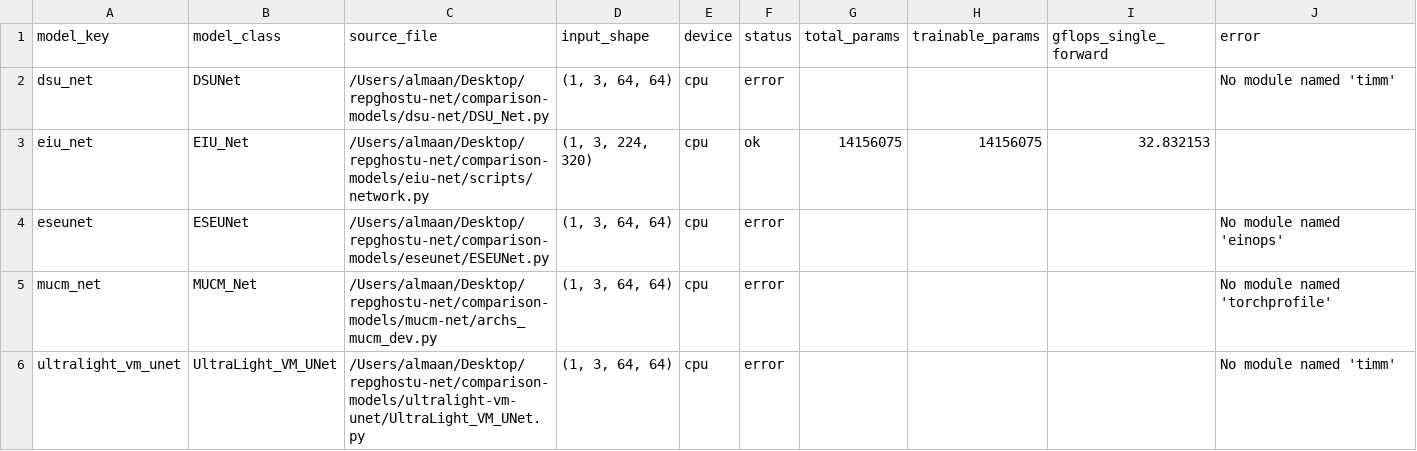
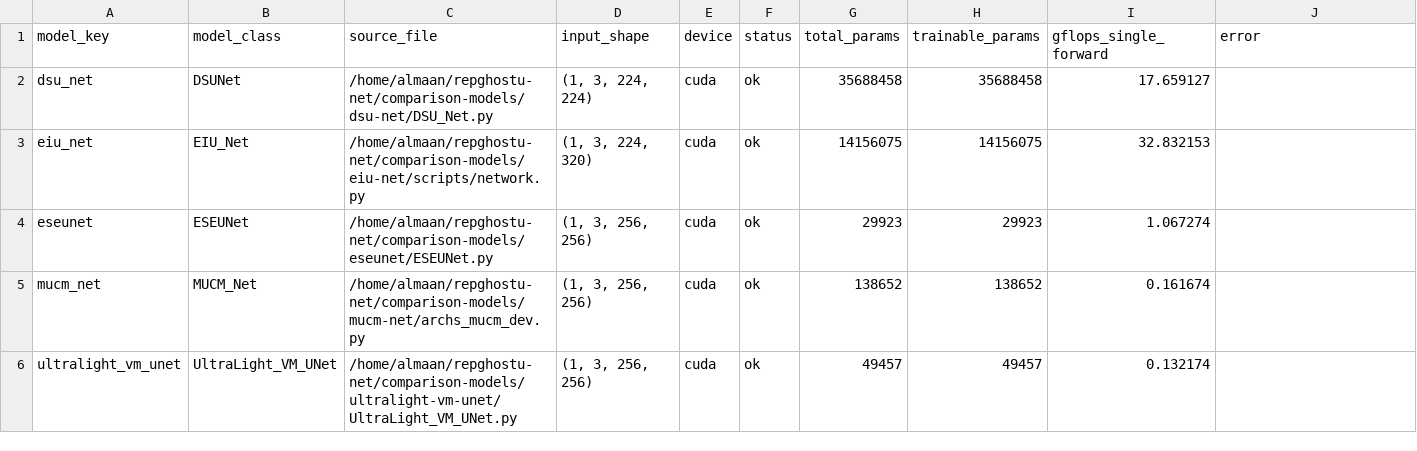
Before and after one commit to A1maan/repghostu-net, a CSV file: comparison-models/comparison_model_stats.csv, drawn as a sheet.

Commit message:
add gflops, param counut table for the comparison models

```diff
--- a/comparison-models/comparison_model_stats.csv
+++ b/comparison-models/comparison_model_stats.csv
@@ -1,6 +1,6 @@
 model_key,model_class,source_file,input_shape,device,status,total_params,trainable_params,gflops_single_forward,error
-dsu_net,DSUNet,/Users/almaan/Desktop/repghostu-net/comparison-models/dsu-net/DSU_Net.py,"(1, 3, 64, 64)",cpu,error,,,,No module named 'timm'
-eiu_net,EIU_Net,/Users/almaan/Desktop/repghostu-net/comparison-models/eiu-net/scripts/network.py,"(1, 3, 224, 320)",cpu,ok,14156075,14156075,32.832153,
-eseunet,ESEUNet,/Users/almaan/Desktop/repghostu-net/comparison-models/eseunet/ESEUNet.py,"(1, 3, 64, 64)",cpu,error,,,,No module named 'einops'
-mucm_net,MUCM_Net,/Users/almaan/Desktop/repghostu-net/comparison-models/mucm-net/archs_mucm_dev.py,"(1, 3, 64, 64)",cpu,error,,,,No module named 'torchprofile'
-ultralight_vm_unet,UltraLight_VM_UNet,/Users/almaan/Desktop/repghostu-net/comparison-models/ultralight-vm-unet/UltraLight_VM_UNet.py,"(1, 3, 64, 64)",cpu,error,,,,No module named 'timm'
+dsu_net,DSUNet,/home/almaan/repghostu-net/comparison-models/dsu-net/DSU_Net.py,"(1, 3, 224, 224)",cuda,ok,35688458,35688458,17.659127,
+eiu_net,EIU_Net,/home/almaan/repghostu-net/comparison-models/eiu-net/scripts/network.py,"(1, 3, 224, 320)",cuda,ok,14156075,14156075,32.832153,
+eseunet,ESEUNet,/home/almaan/repghostu-net/comparison-models/eseunet/ESEUNet.py,"(1, 3, 256, 256)",cuda,ok,29923,29923,1.067274,
+mucm_net,MUCM_Net,/home/almaan/repghostu-net/comparison-models/mucm-net/archs_mucm_dev.py,"(1, 3, 256, 256)",cuda,ok,138652,138652,0.161674,
+ultralight_vm_unet,UltraLight_VM_UNet,/home/almaan/repghostu-net/comparison-models/ultralight-vm-unet/UltraLight_VM_UNet.py,"(1, 3, 256, 256)",cuda,ok,49457,49457,0.132174,
```
Also changed, not shown: 1 other file.
